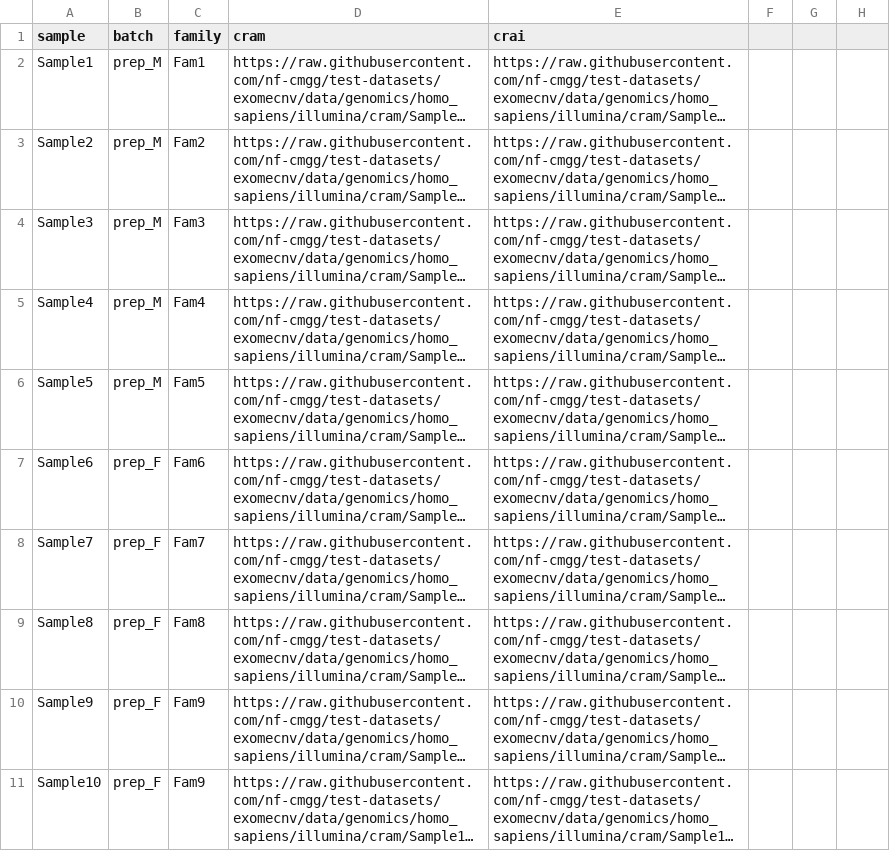
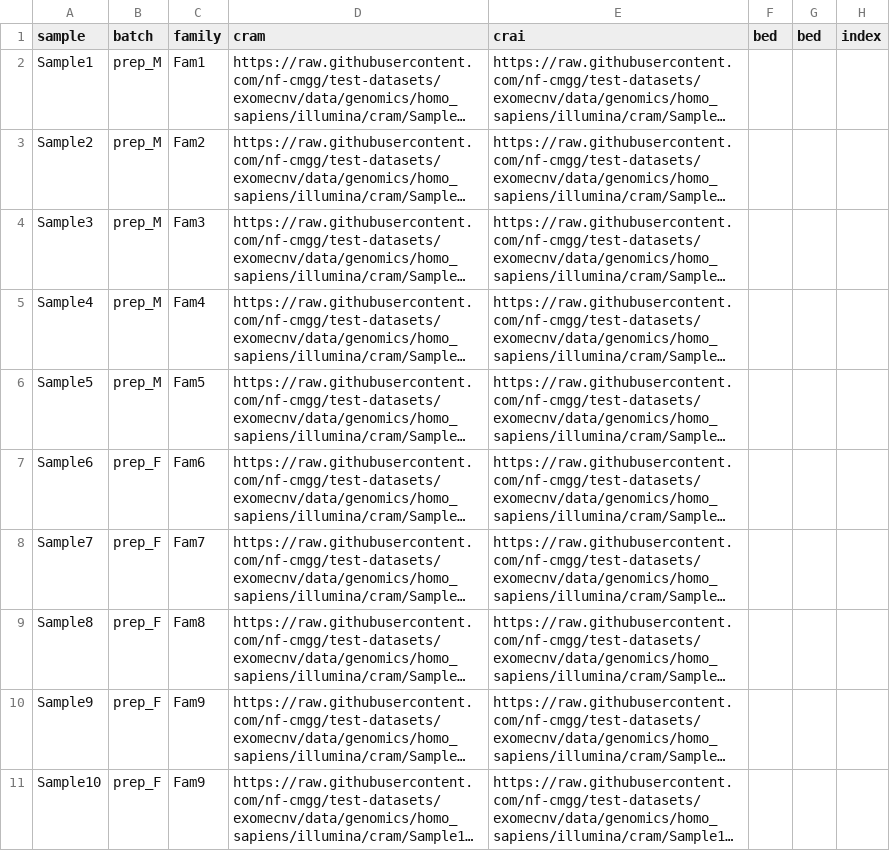
Before and after one commit to nf-cmgg/exomecnv, a CSV file: assets/samplesheet.csv, drawn as a sheet; long unchanged cells end in …; the diff names each change by its address in the sheet, - before the commit and + after, or states it on an @@ line.

```diff
--- a/assets/samplesheet.csv
+++ b/assets/samplesheet.csv
-F1: (empty)
+F1: bed
-G1: (empty)
+G1: bed
-H1: (empty)
+H1: index
```
Also changed, not shown: 11 other files.
